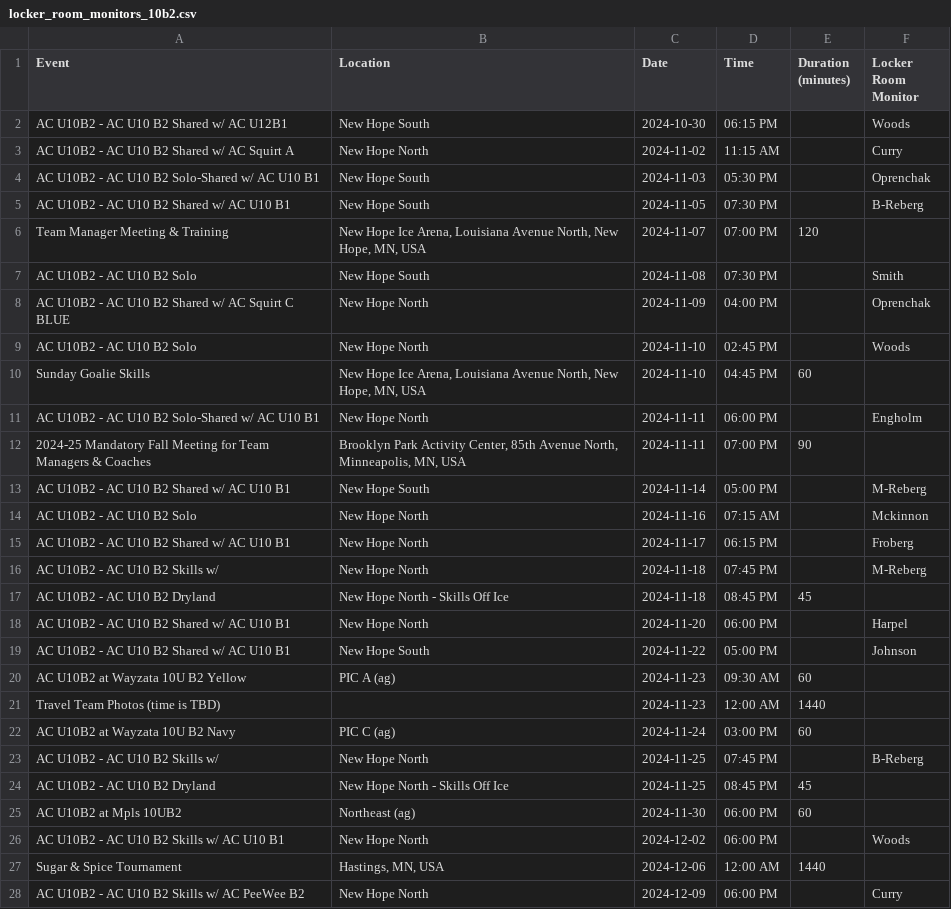
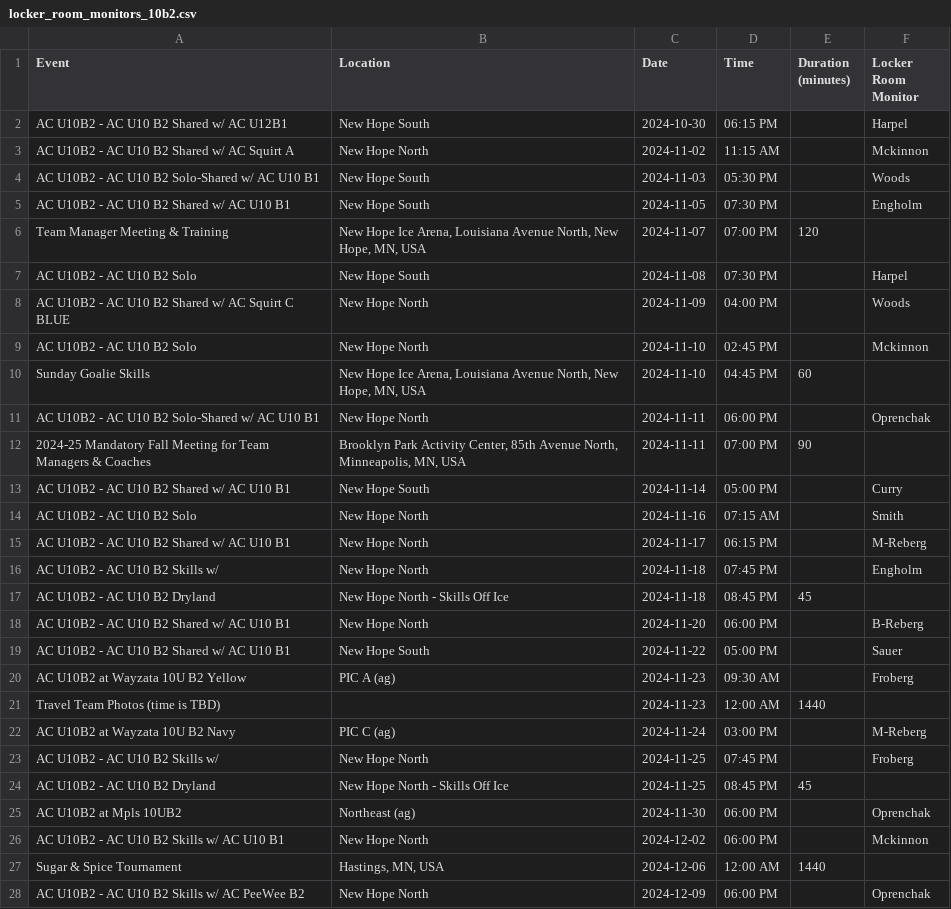
Before and after one commit to norm0/lockerroom, a CSV file: locker_room_monitors_10b2.csv, drawn as a sheet; only a part is shown; the diff covers the shown part only.

```diff
--- a/locker_room_monitors_10b2.csv
+++ b/locker_room_monitors_10b2.csv
@@ -1,28 +1,28 @@
 Event,Location,Date,Time,Duration (minutes),Locker Room Monitor
-AC U10B2 - AC U10 B2 Shared w/ AC U12B1,New Hope South,2024-10-30,06:15 PM,,Woods
-AC U10B2 - AC U10 B2 Shared w/ AC Squirt A,New Hope North,2024-11-02,11:15 AM,,Curry
-AC U10B2 - AC U10 B2 Solo-Shared w/ AC U10 B1,New Hope South,2024-11-03,05:30 PM,,Oprenchak
-AC U10B2 - AC U10 B2 Shared w/ AC U10 B1,New Hope South,2024-11-05,07:30 PM,,B-Reberg
+AC U10B2 - AC U10 B2 Shared w/ AC U12B1,New Hope South,2024-10-30,06:15 PM,,Harpel
+AC U10B2 - AC U10 B2 Shared w/ AC Squirt A,New Hope North,2024-11-02,11:15 AM,,Mckinnon
+AC U10B2 - AC U10 B2 Solo-Shared w/ AC U10 B1,New Hope South,2024-11-03,05:30 PM,,Woods
+AC U10B2 - AC U10 B2 Shared w/ AC U10 B1,New Hope South,2024-11-05,07:30 PM,,Engholm
 Team Manager Meeting & Training,"New Hope Ice Arena, Louisiana Avenue North, New Hope, MN, USA",2024-11-07,07:00 PM,120,""
-AC U10B2 - AC U10 B2 Solo,New Hope South,2024-11-08,07:30 PM,,Smith
-AC U10B2 - AC U10 B2 Shared w/ AC Squirt C BLUE,New Hope North,2024-11-09,04:00 PM,,Oprenchak
-AC U10B2 - AC U10 B2 Solo,New Hope North,2024-11-10,02:45 PM,,Woods
+AC U10B2 - AC U10 B2 Solo,New Hope South,2024-11-08,07:30 PM,,Harpel
+AC U10B2 - AC U10 B2 Shared w/ AC Squirt C BLUE,New Hope North,2024-11-09,04:00 PM,,Woods
+AC U10B2 - AC U10 B2 Solo,New Hope North,2024-11-10,02:45 PM,,Mckinnon
 Sunday Goalie Skills,"New Hope Ice Arena, Louisiana Avenue North, New Hope, MN, USA",2024-11-10,04:45 PM,60,""
-AC U10B2 - AC U10 B2 Solo-Shared w/ AC U10 B1,New Hope North,2024-11-11,06:00 PM,,Engholm
+AC U10B2 - AC U10 B2 Solo-Shared w/ AC U10 B1,New Hope North,2024-11-11,06:00 PM,,Oprenchak
 2024-25 Mandatory Fall Meeting for Team Managers & Coaches,"Brooklyn Park Activity Center, 85th Avenue North, Minneapolis, MN, USA",2024-11-11,07:00 PM,90,""
-AC U10B2 - AC U10 B2 Shared w/ AC U10 B1,New Hope South,2024-11-14,05:00 PM,,M-Reberg
-AC U10B2 - AC U10 B2 Solo,New Hope North,2024-11-16,07:15 AM,,Mckinnon
-AC U10B2 - AC U10 B2 Shared w/ AC U10 B1,New Hope North,2024-11-17,06:15 PM,,Froberg
-AC U10B2 - AC U10 B2 Skills w/ ,New Hope North,2024-11-18,07:45 PM,,M-Reberg
+AC U10B2 - AC U10 B2 Shared w/ AC U10 B1,New Hope South,2024-11-14,05:00 PM,,Curry
+AC U10B2 - AC U10 B2 Solo,New Hope North,2024-11-16,07:15 AM,,Smith
+AC U10B2 - AC U10 B2 Shared w/ AC U10 B1,New Hope North,2024-11-17,06:15 PM,,M-Reberg
+AC U10B2 - AC U10 B2 Skills w/ ,New Hope North,2024-11-18,07:45 PM,,Engholm
 AC U10B2 - AC U10 B2 Dryland,New Hope North - Skills Off Ice,2024-11-18,08:45 PM,45,""
-AC U10B2 - AC U10 B2 Shared w/ AC U10 B1,New Hope North,2024-11-20,06:00 PM,,Harpel
-AC U10B2 - AC U10 B2 Shared w/ AC U10 B1,New Hope South,2024-11-22,05:00 PM,,Johnson
-AC U10B2 at Wayzata 10U B2 Yellow,PIC A (ag),2024-11-23,09:30 AM,60,""
+AC U10B2 - AC U10 B2 Shared w/ AC U10 B1,New Hope North,2024-11-20,06:00 PM,,B-Reberg
+AC U10B2 - AC U10 B2 Shared w/ AC U10 B1,New Hope South,2024-11-22,05:00 PM,,Sauer
+AC U10B2 at Wayzata 10U B2 Yellow,PIC A (ag),2024-11-23,09:30 AM,,Froberg
 Travel Team Photos (time is TBD),"",2024-11-23,12:00 AM,1440,""
-AC U10B2 at Wayzata 10U B2 Navy,PIC C (ag),2024-11-24,03:00 PM,60,""
-AC U10B2 - AC U10 B2 Skills w/ ,New Hope North,2024-11-25,07:45 PM,,B-Reberg
+AC U10B2 at Wayzata 10U B2 Navy,PIC C (ag),2024-11-24,03:00 PM,,M-Reberg
+AC U10B2 - AC U10 B2 Skills w/ ,New Hope North,2024-11-25,07:45 PM,,Froberg
 AC U10B2 - AC U10 B2 Dryland,New Hope North - Skills Off Ice,2024-11-25,08:45 PM,45,""
-AC U10B2 at Mpls 10UB2,Northeast (ag),2024-11-30,06:00 PM,60,""
-AC U10B2 - AC U10 B2 Skills w/ AC U10 B1,New Hope North,2024-12-02,06:00 PM,,Woods
+AC U10B2 at Mpls 10UB2,Northeast (ag),2024-11-30,06:00 PM,,Oprenchak
+AC U10B2 - AC U10 B2 Skills w/ AC U10 B1,New Hope North,2024-12-02,06:00 PM,,Mckinnon
 Sugar & Spice Tournament,"Hastings, MN, USA",2024-12-06,12:00 AM,1440,""
-AC U10B2 - AC U10 B2 Skills w/ AC PeeWee B2,New Hope North,2024-12-09,06:00 PM,,Curry
+AC U10B2 - AC U10 B2 Skills w/ AC PeeWee B2,New Hope North,2024-12-09,06:00 PM,,Oprenchak
```
Also changed, not shown: 16 edited cells elsewhere in this file, locker_room_monitors_10b1.csv, locker_room_monitors_12a.csv, 8 other files.
